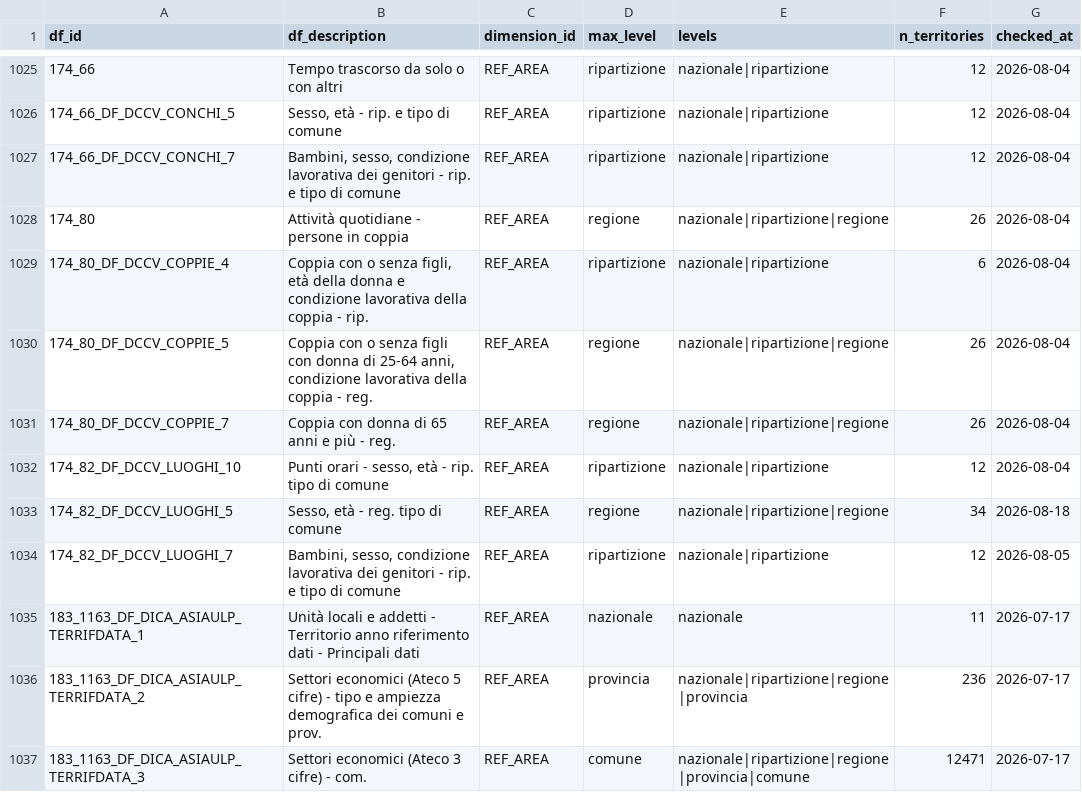
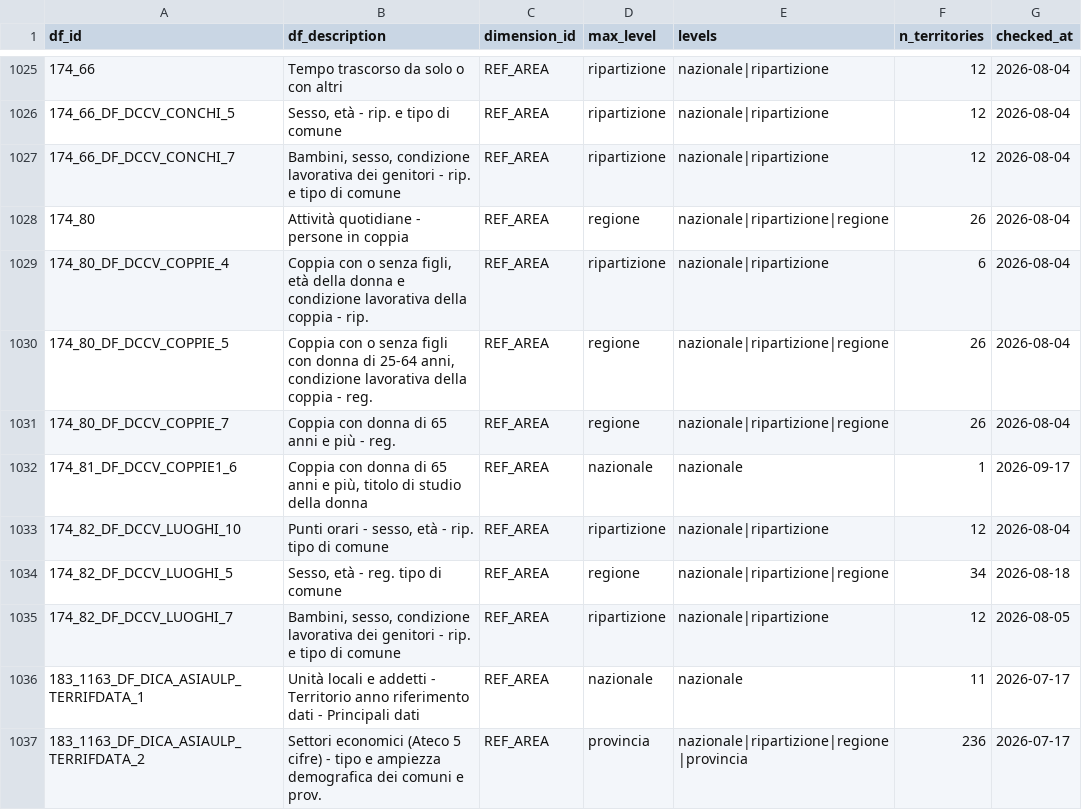
Before and after one commit to ondata/opensdmx, a CSV file: data/constraints/istat_territorial.csv, drawn as a sheet; only a part is shown, gaps mark what is left out; the shorter side is filled out with more unchanged rows; the diff names each change by its address in the sheet, - before the commit and + after, or states it on an @@ line.

```diff
--- a/data/constraints/istat_territorial.csv
+++ b/data/constraints/istat_territorial.csv
+row 1032: 174_81_DF_DCCV_COPPIE1_6 | Coppia con donna di 65 anni e più, titolo di studio della donna | REF_AREA | nazionale | nazionale | 1 | 2026-09-17
```
Also changed, not shown: data/constraints/istat_status.csv, 1 other file.
